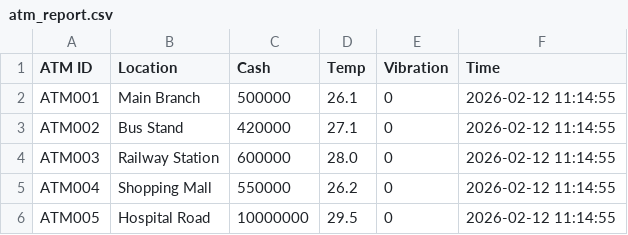
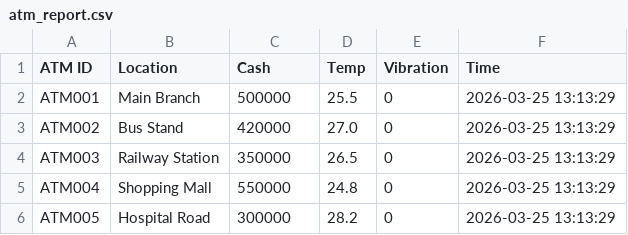
Before and after one commit to Rizswanabegam10/atm-monitoring-system, a CSV file: atm_report.csv, drawn as a sheet.

```diff
--- a/atm_report.csv
+++ b/atm_report.csv
@@ -1,6 +1,6 @@
 ATM ID,Location,Cash,Temp,Vibration,Time
-ATM001,Main Branch,500000,26.1,0,2026-02-12 11:14:55
-ATM002,Bus Stand,420000,27.1,0,2026-02-12 11:14:55
-ATM003,Railway Station,600000,28.0,0,2026-02-12 11:14:55
-ATM004,Shopping Mall,550000,26.2,0,2026-02-12 11:14:55
-ATM005,Hospital Road,10000000,29.5,0,2026-02-12 11:14:55
+ATM001,Main Branch,500000,25.5,0,2026-03-25 13:13:29
+ATM002,Bus Stand,420000,27.0,0,2026-03-25 13:13:29
+ATM003,Railway Station,350000,26.5,0,2026-03-25 13:13:29
+ATM004,Shopping Mall,550000,24.8,0,2026-03-25 13:13:29
+ATM005,Hospital Road,300000,28.2,0,2026-03-25 13:13:29
```
Also changed, not shown: 9 other files.
